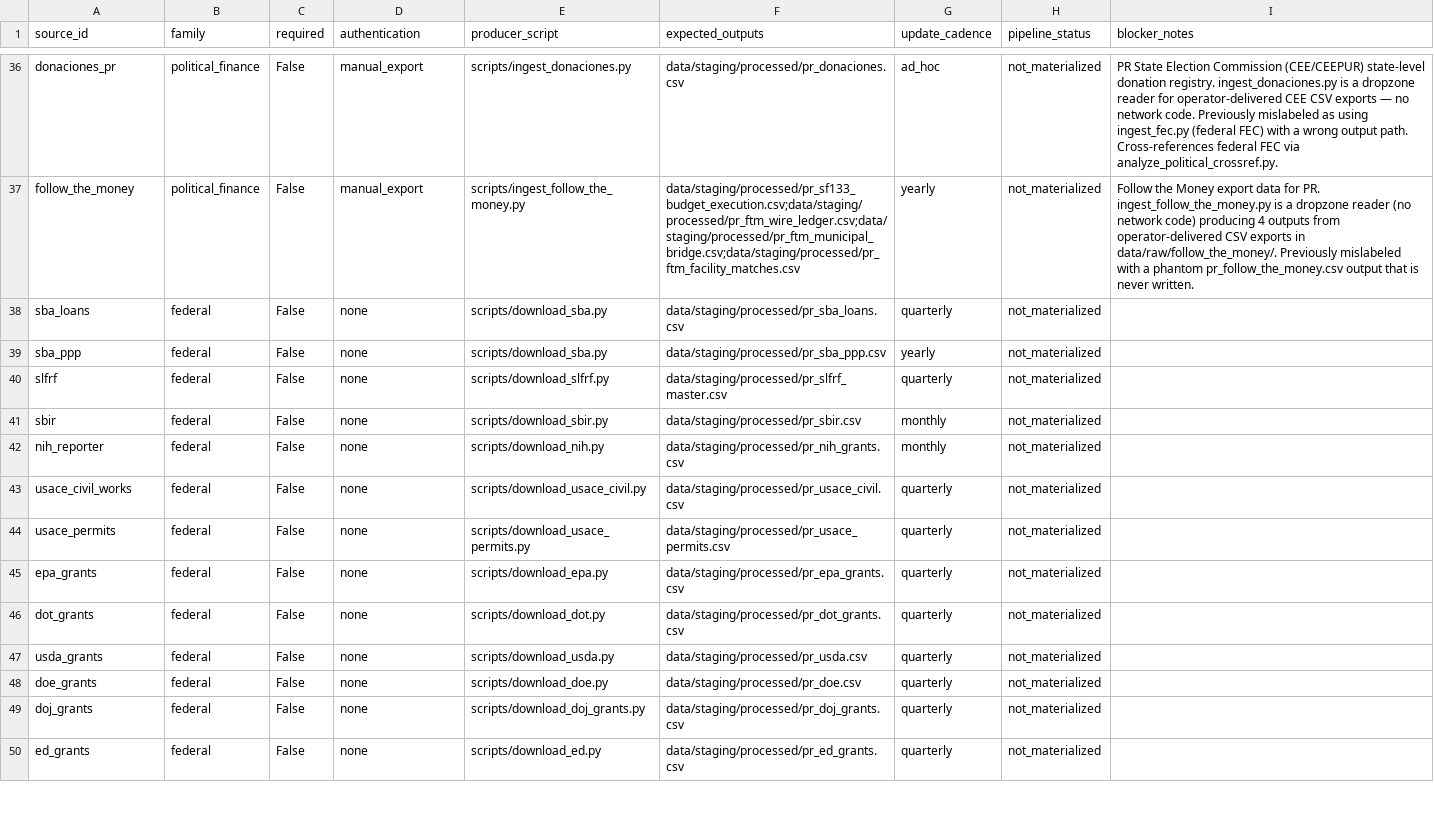
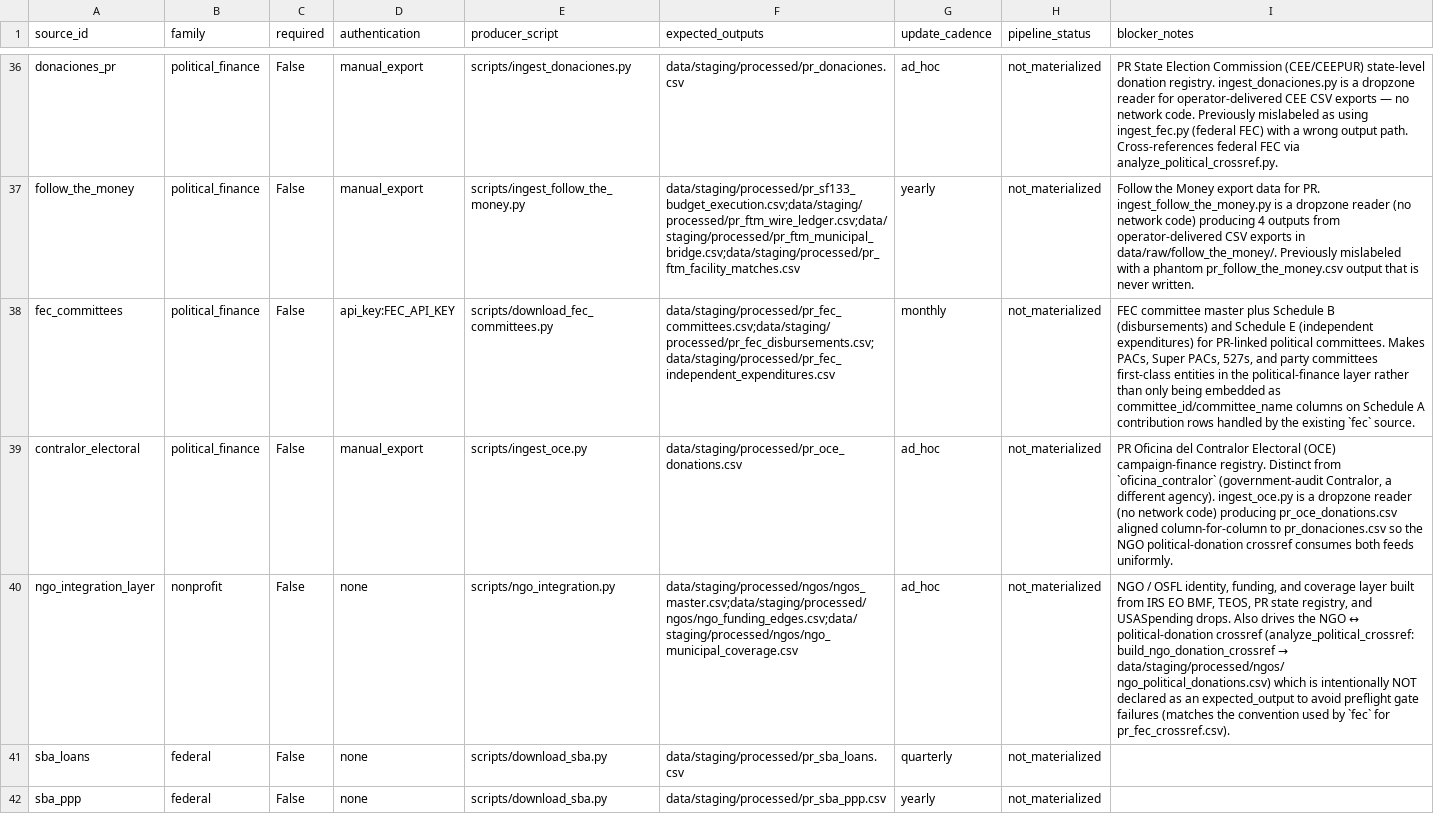
Before and after one commit to jotaele44/moneysweep-pr, a CSV file: reports/source_registry_status.csv, drawn as a sheet; only a part is shown, gaps mark what is left out; the shorter side is filled out with more unchanged rows; the diff names each change by its address in the sheet, - before the commit and + after, or states it on an @@ line.

Commit message:
feat(ngo): NGO ↔ political-donation coverage build-out (#251)
Closes the missing link between the NGO identity universe and political-donation feeds: NGO↔donation crossref, 990 political-activity signal, FEC committees + Schedule B/E, and a PR OCE source. Also drops the path filter on the pr-intake-router pull_request trigger so its required checks always report.

```diff
--- a/reports/source_registry_status.csv
+++ b/reports/source_registry_status.csv
+row 38: fec_committees | political_finance | False | api_key:FEC_API_KEY | scripts/download_fec_committees.py | data/staging/processed/pr_fec_committees.csv;data/staging/processed/pr_fec_disbursements.csv;data/staging/processed/pr_fec_independent_expenditures.csv | monthly | not_materialized | FEC committee master plus Schedule B (disbursements) and Schedule E (independent expenditures) for PR-linked political committees. Makes PACs, Super PACs, 527s, and party committees first-class entities in the political-finance layer rather than only being embedded as committee_id/committee_name columns on Schedule A contribution rows handled by the existing `fec` source.
+row 39: contralor_electoral | political_finance | False | manual_export | scripts/ingest_oce.py | data/staging/processed/pr_oce_donations.csv | ad_hoc | not_materialized | PR Oficina del Contralor Electoral (OCE) campaign-finance registry. Distinct from `oficina_contralor` (government-audit Contralor, a different agency). ingest_oce.py is a dropzone reader (no network code) producing pr_oce_donations.csv aligned column-for-column to pr_donaciones.csv so the NGO political-donation crossref consumes both feeds uniformly.
+row 40: ngo_integration_layer | nonprofit | False | none | scripts/ngo_integration.py | data/staging/processed/ngos/ngos_master.csv;data/staging/processed/ngos/ngo_funding_edges.csv;data/staging/processed/ngos/ngo_municipal_coverage.csv | ad_hoc | not_materialized | NGO / OSFL identity, funding, and coverage layer built from IRS EO BMF, TEOS, PR state registry, and USASpending drops. Also drives the NGO ↔ political-donation crossref (analyze_political_crossref: build_ngo_donation_crossref → data/staging/processed/ngos/ ngo_political_donations.csv) which is intentionally NOT declared as an expected_output to avoid preflight gate failures (matches the convention used by `fec` for pr_fec_crossref.csv).
```
Also changed, not shown: reports/gap_analysis_report.csv, reports/source_recovery_matrix.csv, 21 other files.
